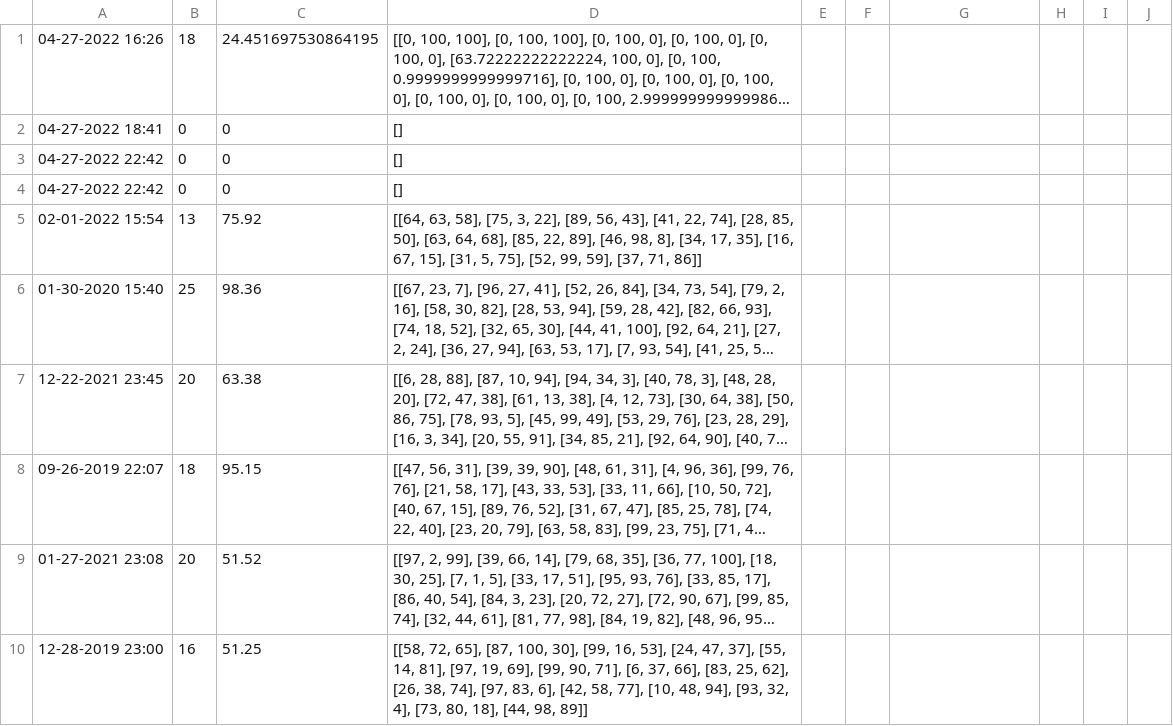
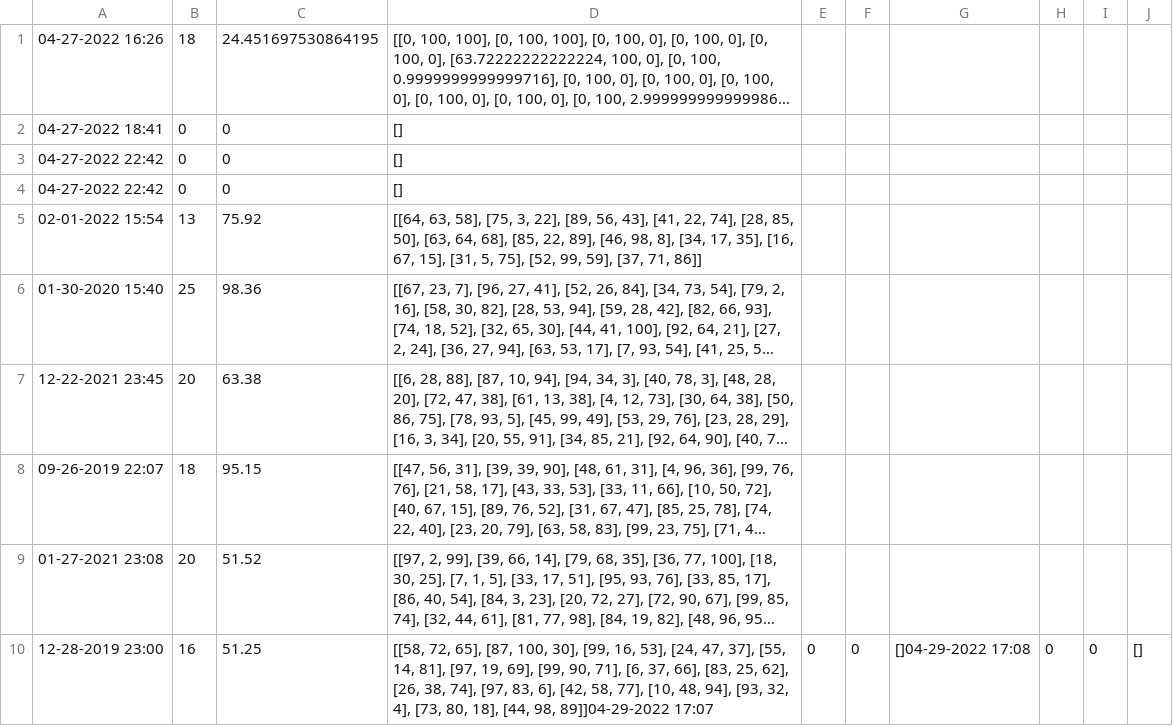
Before and after one commit to jeeminhan/Workout-Buddy, a CSV file: CSV_Files/user2Pushups.csv, drawn as a sheet; long unchanged cells end in …; the diff names each change by its address in the sheet, - before the commit and + after, or states it on an @@ line.

```diff
--- a/CSV_Files/user2Pushups.csv
+++ b/CSV_Files/user2Pushups.csv
-D10: …[44, 98, 89]]
+D10: …[44, 98, 89]]04-29-2022 17:07
-E10: (empty)
+E10: 0
-F10: (empty)
+F10: 0
-G10: (empty)
+G10: []04-29-2022 17:08
-H10: (empty)
+H10: 0
-I10: (empty)
+I10: 0
-J10: (empty)
+J10: []
```
Also changed, not shown: CSV_Files/user1Pushups.csv, 1 other file.
